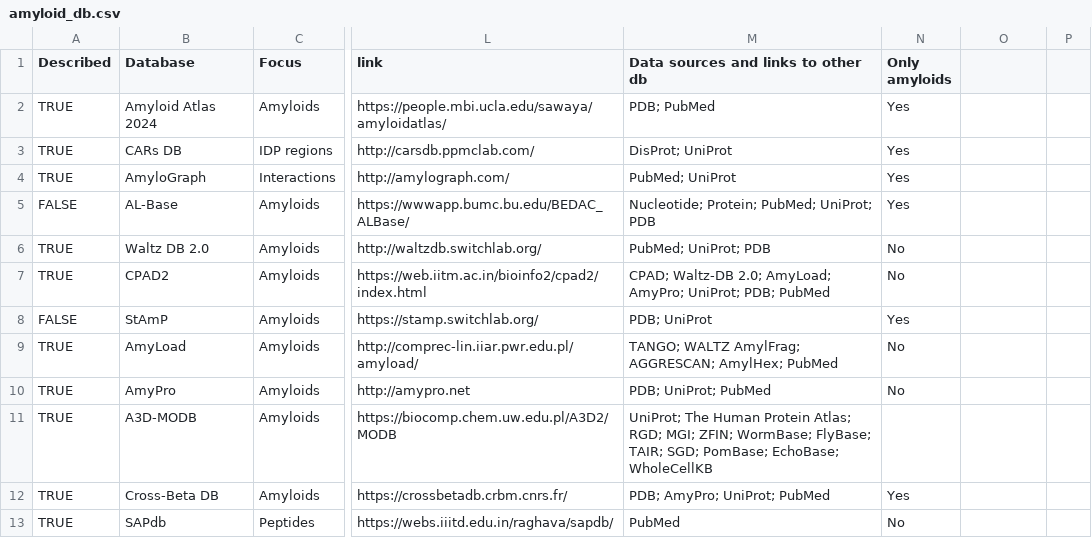
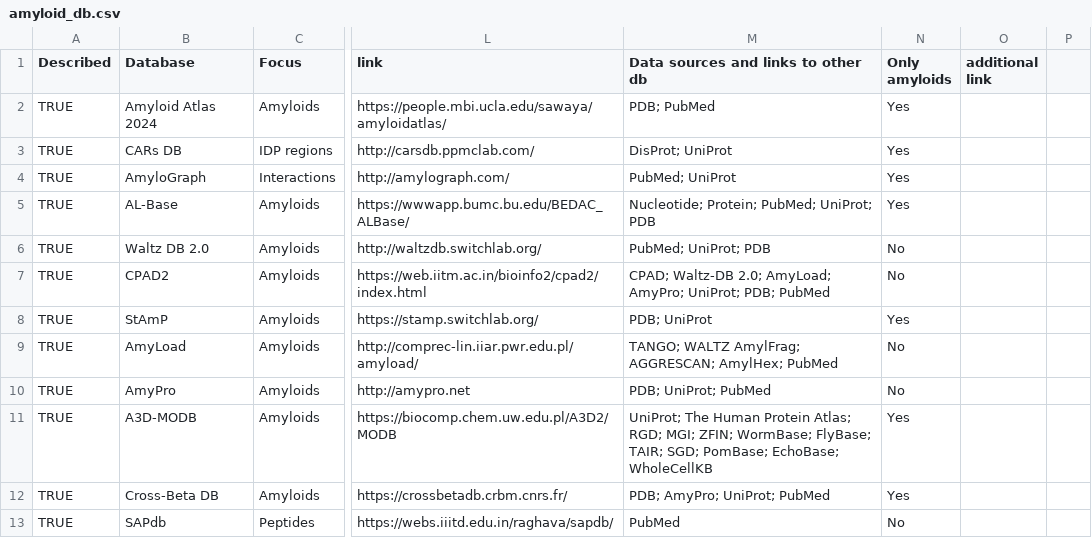
Before and after one commit to BioGenies/amyloid-database-list, a CSV file: data/amyloid_db.csv, drawn as a sheet; only a part is shown, gaps mark what is left out; the diff covers the shown part only; the diff names each change by its address in the sheet, - before the commit and + after, or states it on an @@ line.

```diff
--- a/data/amyloid_db.csv
+++ b/data/amyloid_db.csv
-O1: (empty)
+O1: additional link
-A5 (Described): FALSE
+A5 (Described): TRUE
-A8 (Described): FALSE
+A8 (Described): TRUE
-N11 (Only amyloids): (empty)
+N11 (Only amyloids): Yes
```
Also changed, not shown: 6 edited cells elsewhere in this file, 2 other files.
